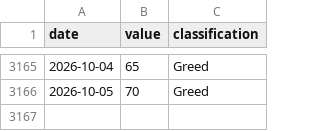
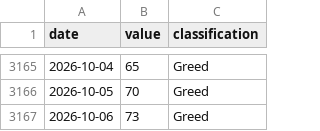
Before and after one commit to thatssoheil/crypto-micro-analysis, a CSV file: data/micro_dataset/fear_greed.csv, drawn as a sheet; only a part is shown, gaps mark what is left out; the diff names each change by its address in the sheet, - before the commit and + after, or states it on an @@ line.

```diff
--- a/data/micro_dataset/fear_greed.csv
+++ b/data/micro_dataset/fear_greed.csv
+row 3167: 2026-10-06 | 73 | Greed
```
Also changed, not shown: data/micro_dataset/btcusd_daily.csv, data/micro_dataset/ethusd_daily.csv, 3 other files.
